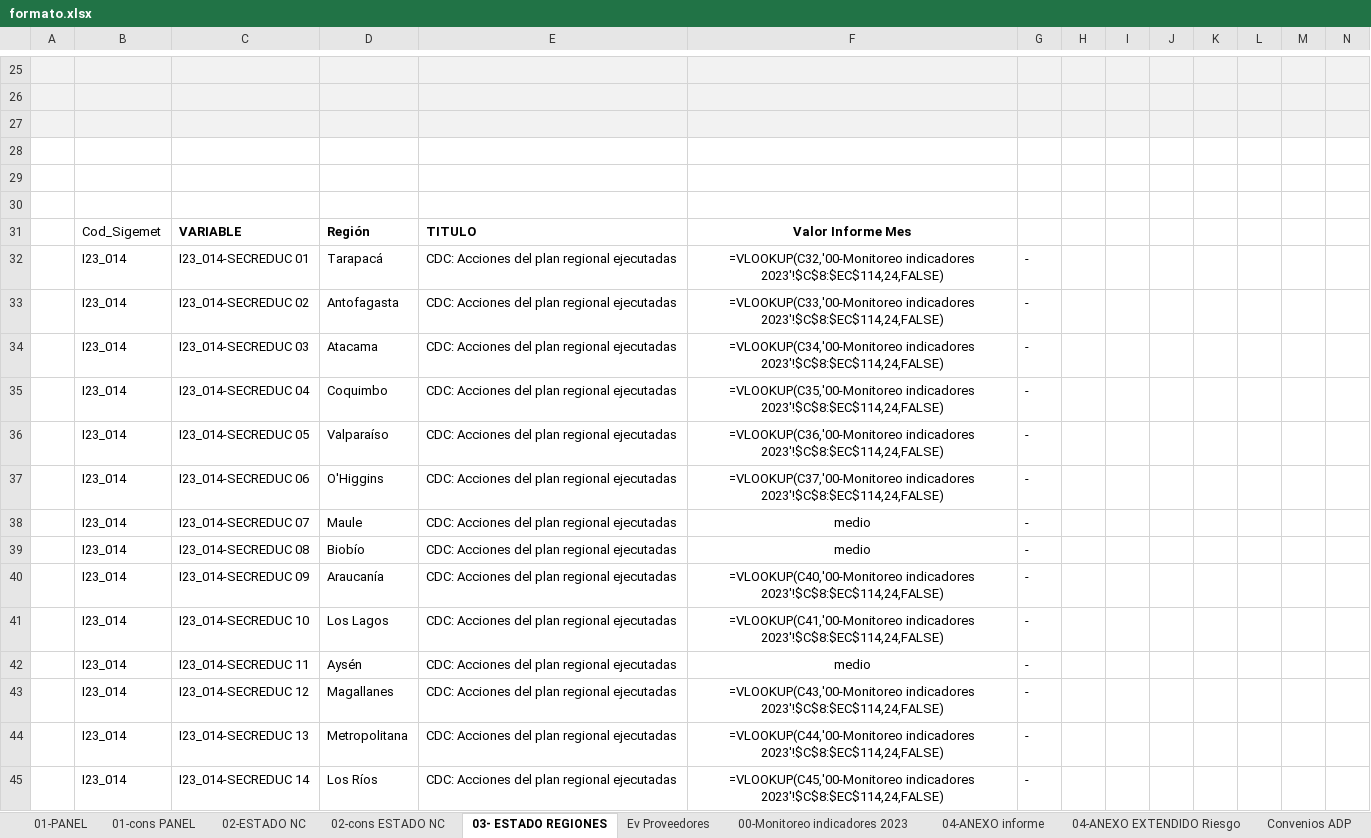
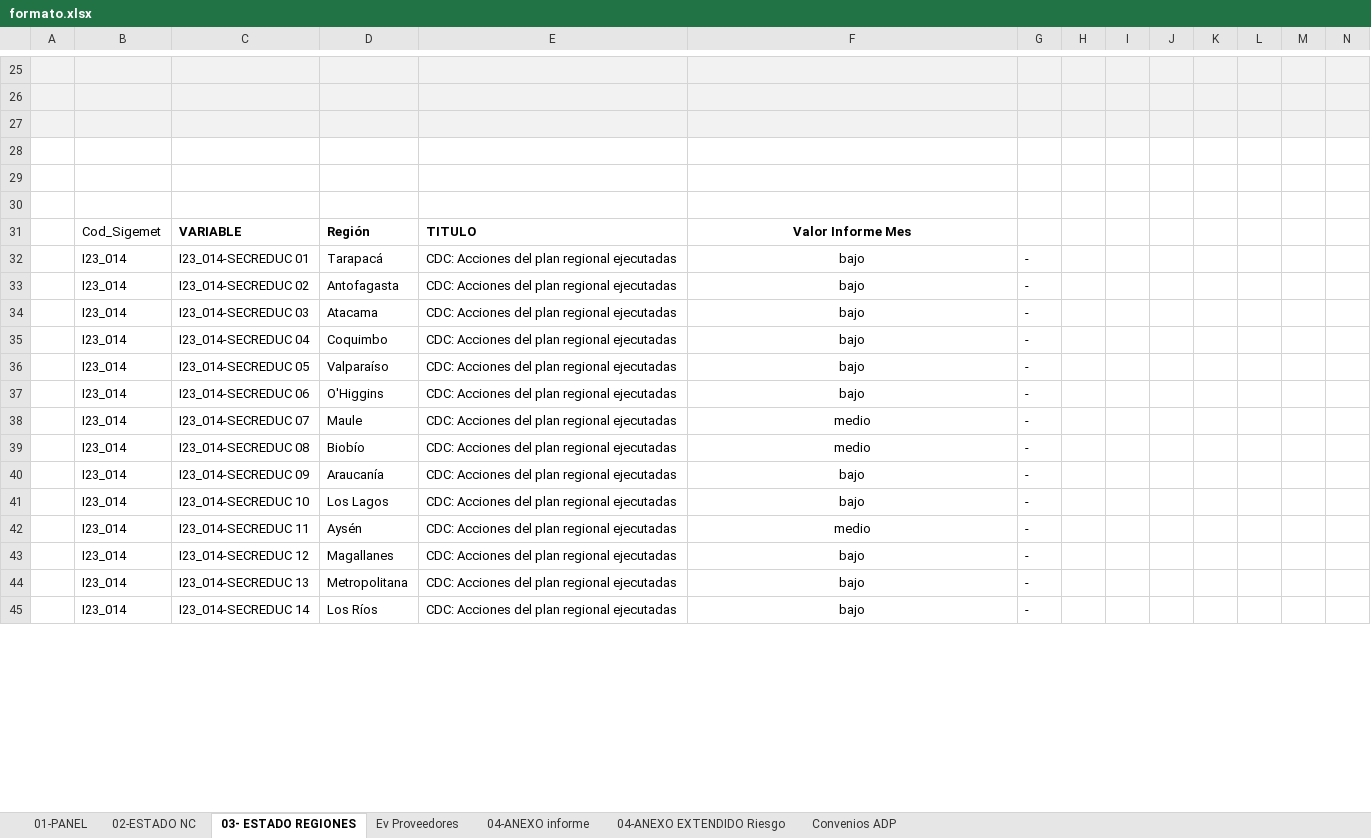
Before and after one commit to joaquinMineduc/ARMM, an Excel workbook: Backend/Input/formato.xlsx, sheet 03- ESTADO REGIONES, drawn as a sheet; only a part is shown, gaps mark what is left out; values as stored, in another font and other column widths than the file's, no borders; formulas without a stored value are shown as written; conditional formats not drawn; the diff covers the shown part only; the diff names each change by its address in the sheet, - before the commit and + after, or states it on an @@ line.

```diff
--- a/Backend/Input/formato.xlsx (sheet 03- ESTADO REGIONES)
+++ b/Backend/Input/formato.xlsx (sheet 03- ESTADO REGIONES)
@@ sheet tab hidden: 01-cons PANEL @@
@@ sheet tab hidden: 02-cons ESTADO NC @@
@@ sheet tab hidden: 00-Monitoreo indicadores 2023 @@
-F32: =VLOOKUP(C32,'00-Monitoreo indicadores 2023'!$C$8:$EC$114,24,FALSE)
+F32: bajo
-F33: =VLOOKUP(C33,'00-Monitoreo indicadores 2023'!$C$8:$EC$114,24,FALSE)
+F33: bajo
-F34: =VLOOKUP(C34,'00-Monitoreo indicadores 2023'!$C$8:$EC$114,24,FALSE)
+F34: bajo
-F35: =VLOOKUP(C35,'00-Monitoreo indicadores 2023'!$C$8:$EC$114,24,FALSE)
+F35: bajo
-F36: =VLOOKUP(C36,'00-Monitoreo indicadores 2023'!$C$8:$EC$114,24,FALSE)
+F36: bajo
-F37: =VLOOKUP(C37,'00-Monitoreo indicadores 2023'!$C$8:$EC$114,24,FALSE)
+F37: bajo
-F40: =VLOOKUP(C40,'00-Monitoreo indicadores 2023'!$C$8:$EC$114,24,FALSE)
+F40: bajo
-F41: =VLOOKUP(C41,'00-Monitoreo indicadores 2023'!$C$8:$EC$114,24,FALSE)
+F41: bajo
-F43: =VLOOKUP(C43,'00-Monitoreo indicadores 2023'!$C$8:$EC$114,24,FALSE)
+F43: bajo
-F44: =VLOOKUP(C44,'00-Monitoreo indicadores 2023'!$C$8:$EC$114,24,FALSE)
+F44: bajo
-F45: =VLOOKUP(C45,'00-Monitoreo indicadores 2023'!$C$8:$EC$114,24,FALSE)
+F45: bajo
```
Also changed, not shown: 112 edited cells elsewhere in this sheet, sheet Ev Proveedores, sheet 04-ANEXO informe, sheet 01-PANEL, sheet 02-ESTADO NC, other sheet tabs, charts or pictures, 15 other files.
